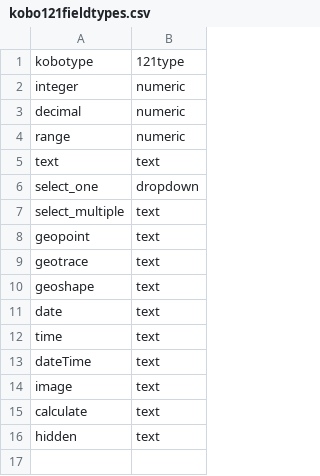
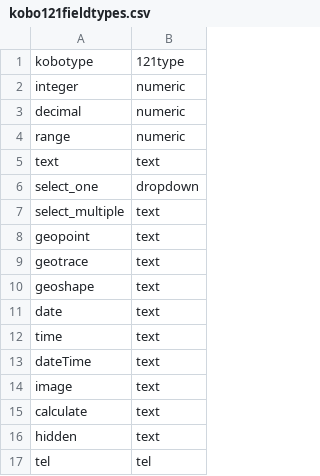
Before and after one commit to global-121/xlsTo121, a CSV file: mappings/kobo121fieldtypes.csv, drawn as a sheet; the diff names each change by its address in the sheet, - before the commit and + after, or states it on an @@ line.

```diff
--- a/mappings/kobo121fieldtypes.csv
+++ b/mappings/kobo121fieldtypes.csv
+row 17: tel | tel
```
Also changed, not shown: 1 other file.
